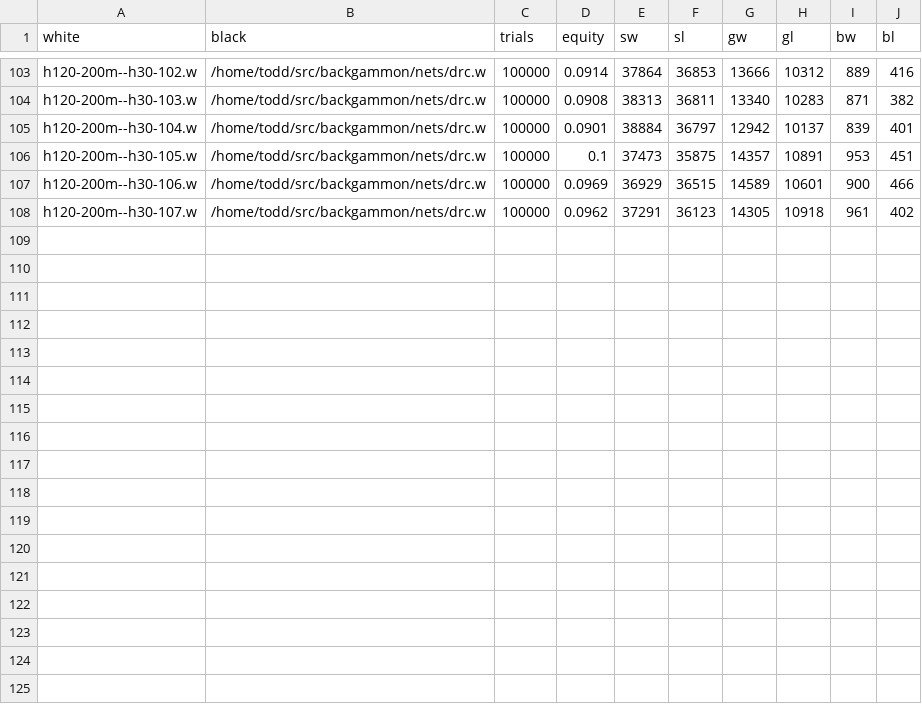
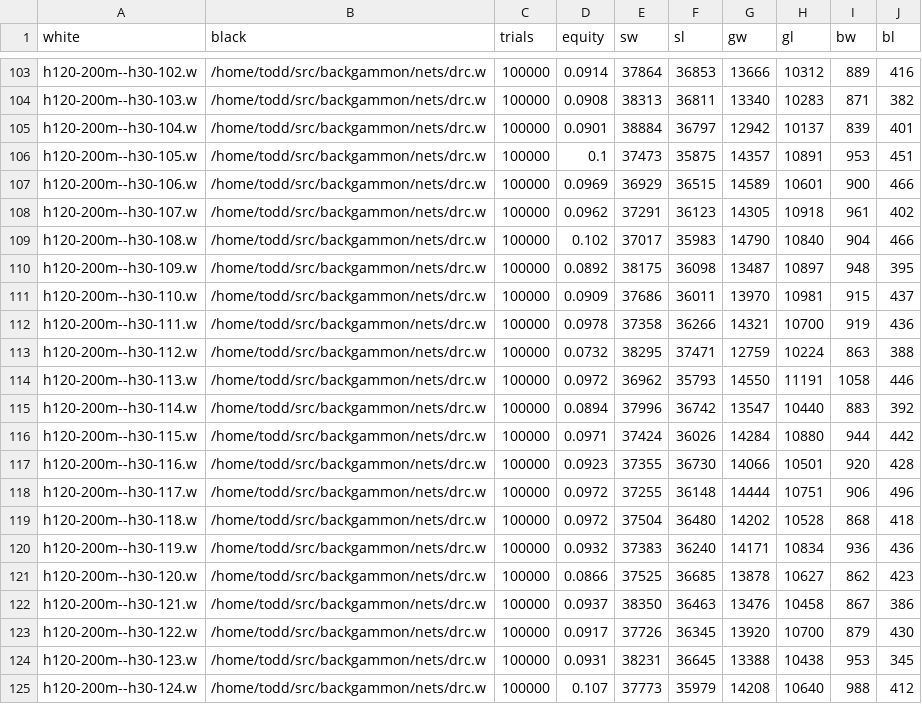
Before and after one commit to ttdoucet/bgnets, a CSV file: h120-200m--h30/h120-200m--h30.csv, drawn as a sheet; only a part is shown, gaps mark what is left out; the diff names each change by its address in the sheet, - before the commit and + after, or states it on an @@ line.

```diff
--- a/h120-200m--h30/h120-200m--h30.csv
+++ b/h120-200m--h30/h120-200m--h30.csv
+row 109: h120-200m--h30-108.w | /home/todd/src/backgammon/nets/drc.w | 100000 | 0.102 | 37017 | 35983 | 14790 | 10840 | 904 | 466
+row 110: h120-200m--h30-109.w | /home/todd/src/backgammon/nets/drc.w | 100000 | 0.0892 | 38175 | 36098 | 13487 | 10897 | 948 | 395
+row 111: h120-200m--h30-110.w | /home/todd/src/backgammon/nets/drc.w | 100000 | 0.0909 | 37686 | 36011 | 13970 | 10981 | 915 | 437
+row 112: h120-200m--h30-111.w | /home/todd/src/backgammon/nets/drc.w | 100000 | 0.0978 | 37358 | 36266 | 14321 | 10700 | 919 | 436
+row 113: h120-200m--h30-112.w | /home/todd/src/backgammon/nets/drc.w | 100000 | 0.0732 | 38295 | 37471 | 12759 | 10224 | 863 | 388
+row 114: h120-200m--h30-113.w | /home/todd/src/backgammon/nets/drc.w | 100000 | 0.0972 | 36962 | 35793 | 14550 | 11191 | 1058 | 446
+row 115: h120-200m--h30-114.w | /home/todd/src/backgammon/nets/drc.w | 100000 | 0.0894 | 37996 | 36742 | 13547 | 10440 | 883 | 392
+row 116: h120-200m--h30-115.w | /home/todd/src/backgammon/nets/drc.w | 100000 | 0.0971 | 37424 | 36026 | 14284 | 10880 | 944 | 442
+row 117: h120-200m--h30-116.w | /home/todd/src/backgammon/nets/drc.w | 100000 | 0.0923 | 37355 | 36730 | 14066 | 10501 | 920 | 428
+row 118: h120-200m--h30-117.w | /home/todd/src/backgammon/nets/drc.w | 100000 | 0.0972 | 37255 | 36148 | 14444 | 10751 | 906 | 496
+row 119: h120-200m--h30-118.w | /home/todd/src/backgammon/nets/drc.w | 100000 | 0.0972 | 37504 | 36480 | 14202 | 10528 | 868 | 418
+row 120: h120-200m--h30-119.w | /home/todd/src/backgammon/nets/drc.w | 100000 | 0.0932 | 37383 | 36240 | 14171 | 10834 | 936 | 436
+row 121: h120-200m--h30-120.w | /home/todd/src/backgammon/nets/drc.w | 100000 | 0.0866 | 37525 | 36685 | 13878 | 10627 | 862 | 423
+row 122: h120-200m--h30-121.w | /home/todd/src/backgammon/nets/drc.w | 100000 | 0.0937 | 38350 | 36463 | 13476 | 10458 | 867 | 386
+row 123: h120-200m--h30-122.w | /home/todd/src/backgammon/nets/drc.w | 100000 | 0.0917 | 37726 | 36345 | 13920 | 10700 | 879 | 430
+row 124: h120-200m--h30-123.w | /home/todd/src/backgammon/nets/drc.w | 100000 | 0.0931 | 38231 | 36645 | 13388 | 10438 | 953 | 345
+row 125: h120-200m--h30-124.w | /home/todd/src/backgammon/nets/drc.w | 100000 | 0.107 | 37773 | 35979 | 14208 | 10640 | 988 | 412
```
Also changed, not shown: 17 other files.
